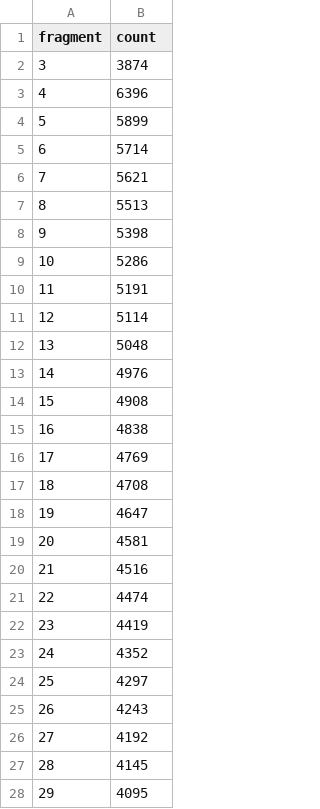
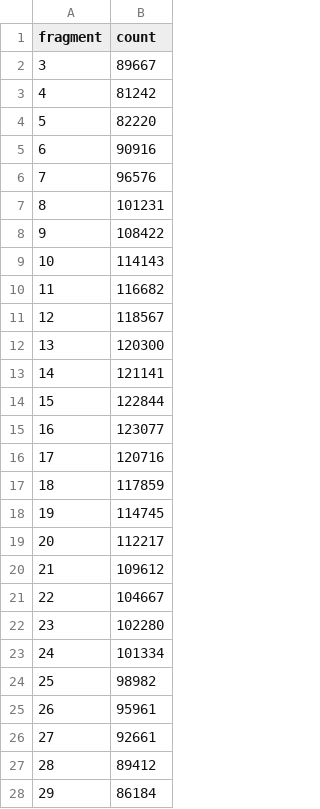
Before and after one commit to nsudhanva/psp, a CSV file: variant.csv, drawn as a sheet; only a part is shown; the diff covers the shown part only.

```diff
--- a/variant.csv
+++ b/variant.csv
@@ -1,28 +1,28 @@
 fragment,count
-3,3874
-4,6396
-5,5899
-6,5714
-7,5621
-8,5513
-9,5398
-10,5286
-11,5191
-12,5114
-13,5048
-14,4976
-15,4908
-16,4838
-17,4769
-18,4708
-19,4647
-20,4581
-21,4516
-22,4474
-23,4419
-24,4352
-25,4297
-26,4243
-27,4192
-28,4145
-29,4095
+3,89667
+4,81242
+5,82220
+6,90916
+7,96576
+8,101231
+9,108422
+10,114143
+11,116682
+12,118567
+13,120300
+14,121141
+15,122844
+16,123077
+17,120716
+18,117859
+19,114745
+20,112217
+21,109612
+22,104667
+23,102280
+24,101334
+25,98982
+26,95961
+27,92661
+28,89412
+29,86184
```
Also changed, not shown: 12 edited cells elsewhere in this file, 4 other files.
